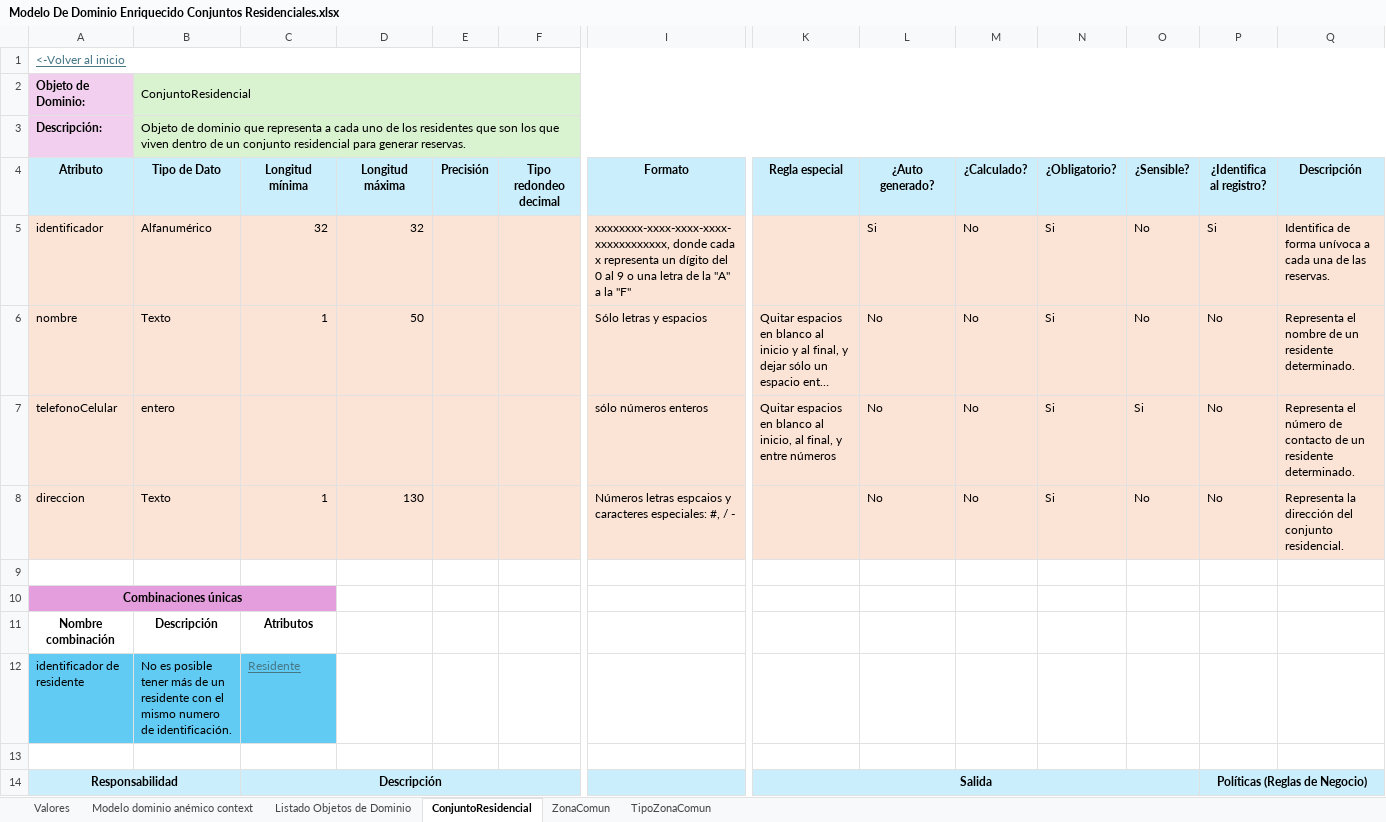
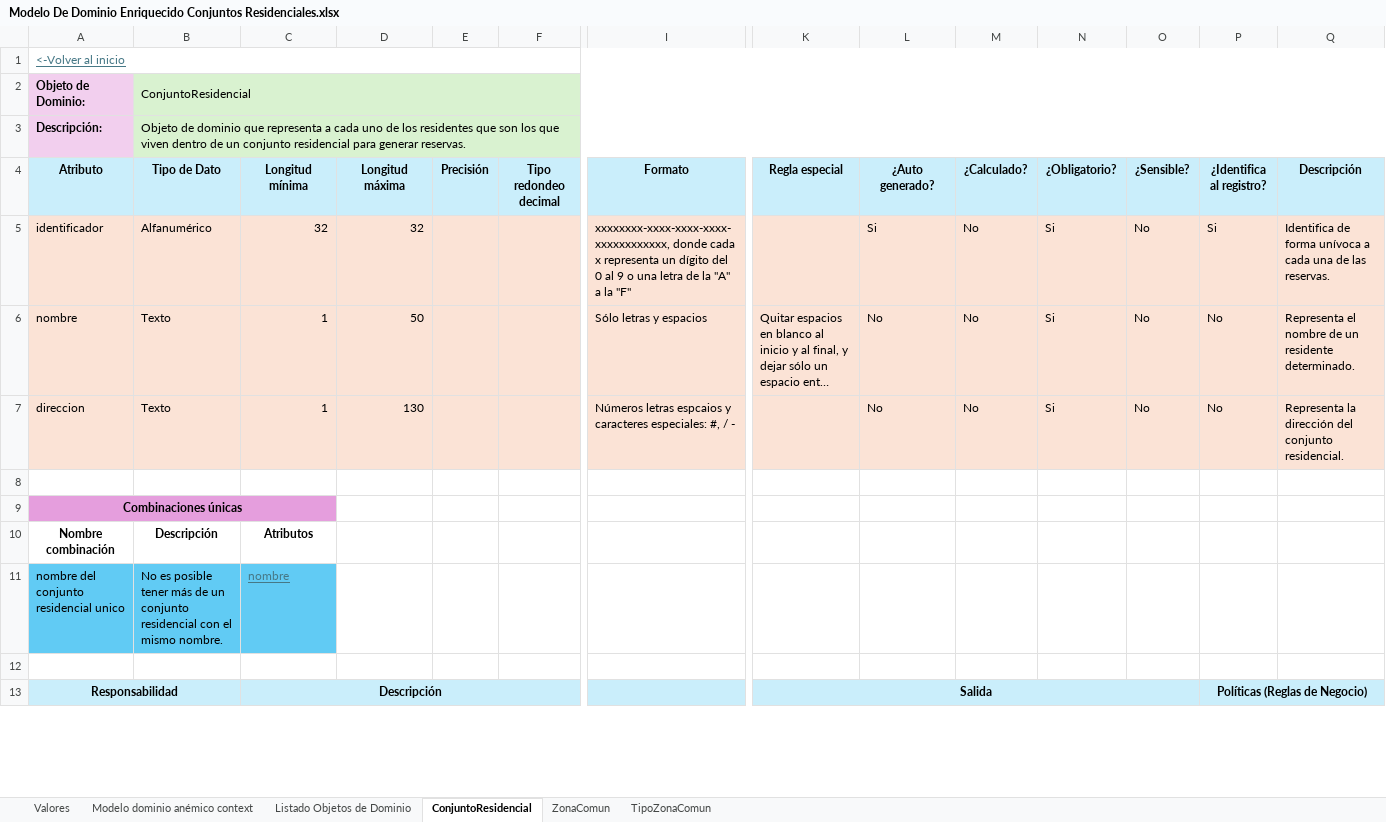
Before and after one commit to JZuluf/victus-doc, an Excel workbook: Doo-Doc/Seccion # 6/Modelo De Dominio Enriquecido Conjuntos Residenciales.xlsx, sheet ConjuntoResidencial, drawn as a sheet; only a part is shown, gaps mark what is left out; long unchanged cells end in …; values as stored, in another font and other column widths than the file's, no borders; removed rows and columns are numbered as before the commit, all else as after; rows hold the shown columns only; the diff names each change by its address in the sheet, - before the commit and + after, or states it on an @@ line.

```diff
--- a/Doo-Doc/Seccion # 6/Modelo De Dominio Enriquecido Conjuntos Residenciales.xlsx (sheet ConjuntoResidencial)
+++ b/Doo-Doc/Seccion # 6/Modelo De Dominio Enriquecido Conjuntos Residenciales.xlsx (sheet ConjuntoResidencial)
-row 7: telefonoCelular | entero |  |  |  |  | sólo números enteros | Quitar espacios en blanco al inicio, al final, y entre números | No | No | Si | Si | No | Representa el número de contacto de un residente determinado.
-row 12: identificador de residente | No es posible tener más de un residente con el mismo numero de identificación. | Residente
+row 11: nombre del conjunto residencial unico | No es posible tener más de un conjunto residencial con el mismo nombre. | nombre
```
Also changed, not shown: sheet ZonaComun, sheet TipoZonaComun, 2 other files.
